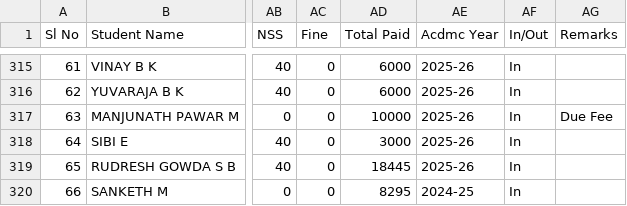
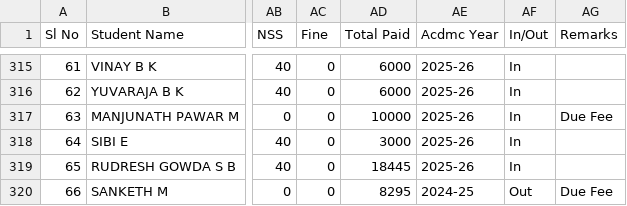
Before and after one commit to tejukargal/SMP-Admn-Stats_1-2025-26, a CSV file: students.csv, drawn as a sheet; only a part is shown, gaps mark what is left out; the diff names each change by its address in the sheet, - before the commit and + after, or states it on an @@ line.

Commit message:
Add files via upload

```diff
--- a/students.csv
+++ b/students.csv
-AF320 (In/Out): In
+AF320 (In/Out): Out
-AG320 (Remarks): (empty)
+AG320 (Remarks): Due Fee
```
